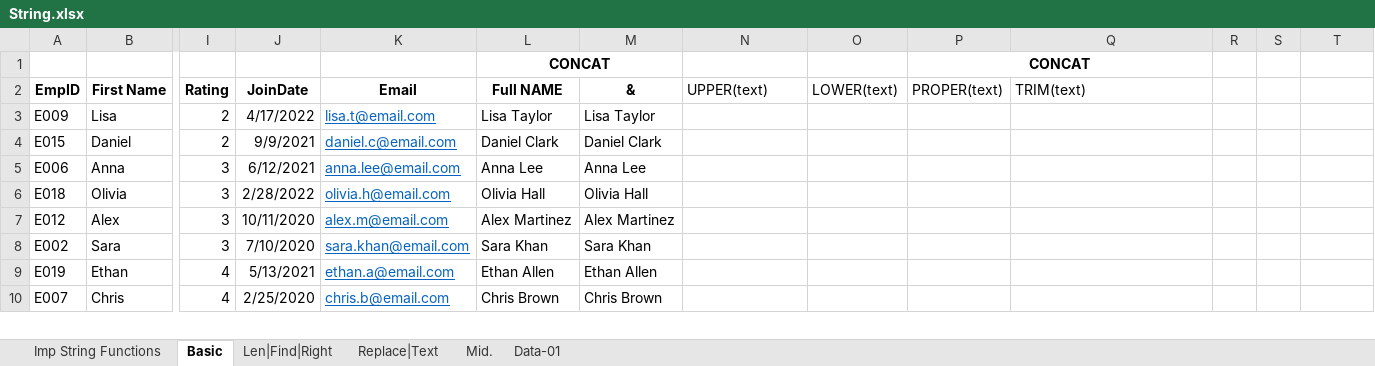
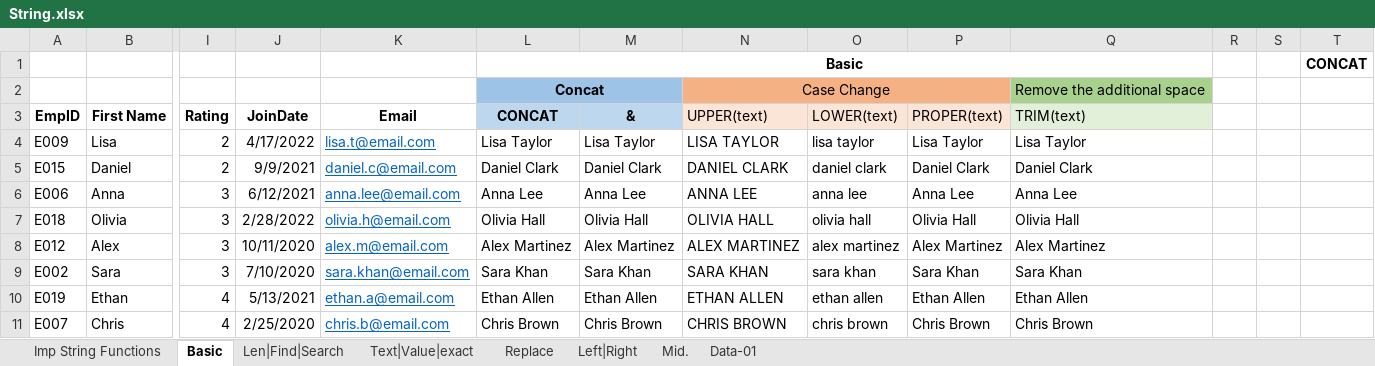
Before and after one commit to SHIVRAJSHINDE/Ethans, an Excel workbook: 17 18 20/Excel/4.Advanced Tools & Automation/3.StringFunctions/String.xlsx, sheet Basic, drawn as a sheet; only a part is shown, gaps mark what is left out; values as stored, in another font and other column widths than the file's, no borders; removed rows and columns are numbered as before the commit, all else as after; rows hold the shown columns only; the diff covers the shown part only; the diff names each change by its address in the sheet, - before the commit and + after, or states it on an @@ line.

```diff
--- a/17 18 20/Excel/4.Advanced Tools & Automation/3.StringFunctions/String.xlsx (sheet Basic)
+++ b/17 18 20/Excel/4.Advanced Tools & Automation/3.StringFunctions/String.xlsx (sheet Basic)
-sheet tab: Len|Find|Right
+sheet tab: Len|Find|Search
-sheet tab: Replace|Text
+sheet tab: Text|Value|exact
+sheet tab: Replace
+sheet tab: Left|Right
-row 1:  |  |  |  |  | CONCAT |  |  |  | CONCAT
+row 1:  |  |  |  |  | Basic |  |  |  |  |  |  |  | CONCAT
+row 2:  |  |  |  |  | Concat |  | Case Change |  |  | Remove the additional space
-L3: Full NAME
+L3: CONCAT
-L3:M3 fill: none
+L3:M3 fill: #BDD7EE
-N3:P3 fill: none
+N3:P3 fill: #FBE5D6
-Q3 fill: none
+Q3 fill: #E2F0D9
-N4 (UPPER(text)): (empty)
+N4 (UPPER(text)): LISA TAYLOR
-O4 (LOWER(text)): (empty)
+O4 (LOWER(text)): lisa taylor
-P4 (PROPER(text)): (empty)
+P4 (PROPER(text)): Lisa Taylor
-Q4 (TRIM(text)): (empty)
+Q4 (TRIM(text)): Lisa Taylor
-N5 (UPPER(text)): (empty)
+N5 (UPPER(text)): DANIEL CLARK
-O5 (LOWER(text)): (empty)
+O5 (LOWER(text)): daniel clark
-P5 (PROPER(text)): (empty)
+P5 (PROPER(text)): Daniel Clark
-Q5 (TRIM(text)): (empty)
+Q5 (TRIM(text)): Daniel Clark
-N6 (UPPER(text)): (empty)
+N6 (UPPER(text)): ANNA LEE
-O6 (LOWER(text)): (empty)
+O6 (LOWER(text)): anna lee
-P6 (PROPER(text)): (empty)
+P6 (PROPER(text)): Anna Lee
-Q6 (TRIM(text)): (empty)
+Q6 (TRIM(text)): Anna Lee
-N7 (UPPER(text)): (empty)
+N7 (UPPER(text)): OLIVIA HALL
-O7 (LOWER(text)): (empty)
+O7 (LOWER(text)): olivia hall
-P7 (PROPER(text)): (empty)
+P7 (PROPER(text)): Olivia Hall
-Q7 (TRIM(text)): (empty)
+Q7 (TRIM(text)): Olivia Hall
-N8 (UPPER(text)): (empty)
+N8 (UPPER(text)): ALEX MARTINEZ
-O8 (LOWER(text)): (empty)
+O8 (LOWER(text)): alex martinez
-P8 (PROPER(text)): (empty)
+P8 (PROPER(text)): Alex Martinez
-Q8 (TRIM(text)): (empty)
+Q8 (TRIM(text)): Alex Martinez
-N9 (UPPER(text)): (empty)
+N9 (UPPER(text)): SARA KHAN
-O9 (LOWER(text)): (empty)
+O9 (LOWER(text)): sara khan
-P9 (PROPER(text)): (empty)
+P9 (PROPER(text)): Sara Khan
-Q9 (TRIM(text)): (empty)
+Q9 (TRIM(text)): Sara Khan
-N10 (UPPER(text)): (empty)
+N10 (UPPER(text)): ETHAN ALLEN
-O10 (LOWER(text)): (empty)
+O10 (LOWER(text)): ethan allen
-P10 (PROPER(text)): (empty)
+P10 (PROPER(text)): Ethan Allen
-Q10 (TRIM(text)): (empty)
+Q10 (TRIM(text)): Ethan Allen
-N11 (UPPER(text)): (empty)
+N11 (UPPER(text)): CHRIS BROWN
-O11 (LOWER(text)): (empty)
+O11 (LOWER(text)): chris brown
-P11 (PROPER(text)): (empty)
+P11 (PROPER(text)): Chris Brown
-Q11 (TRIM(text)): (empty)
+Q11 (TRIM(text)): Chris Brown
```
Also changed, not shown: 48 edited cells elsewhere in this sheet, sheet Mid., sheet Len|Find|Search, sheet Text|Value|exact, sheet Imp String Functions, formulas that keep their value, 17 18 20/Excel/4.Advanced Tools & Automation/4.LogicalFunctions/Logical_Functions.xlsx, 11 other files.
